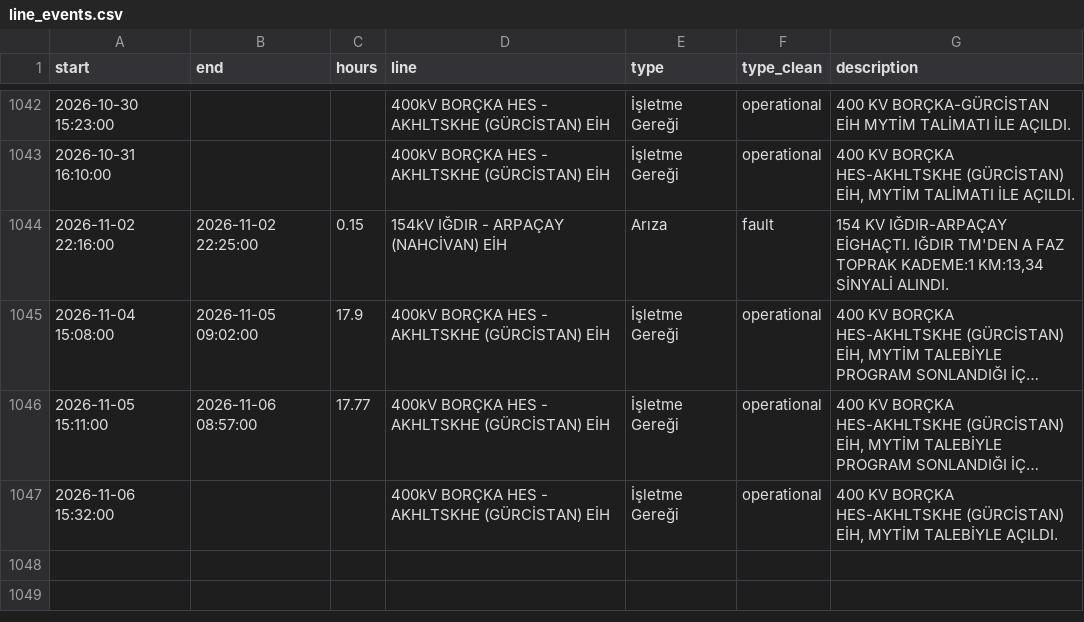
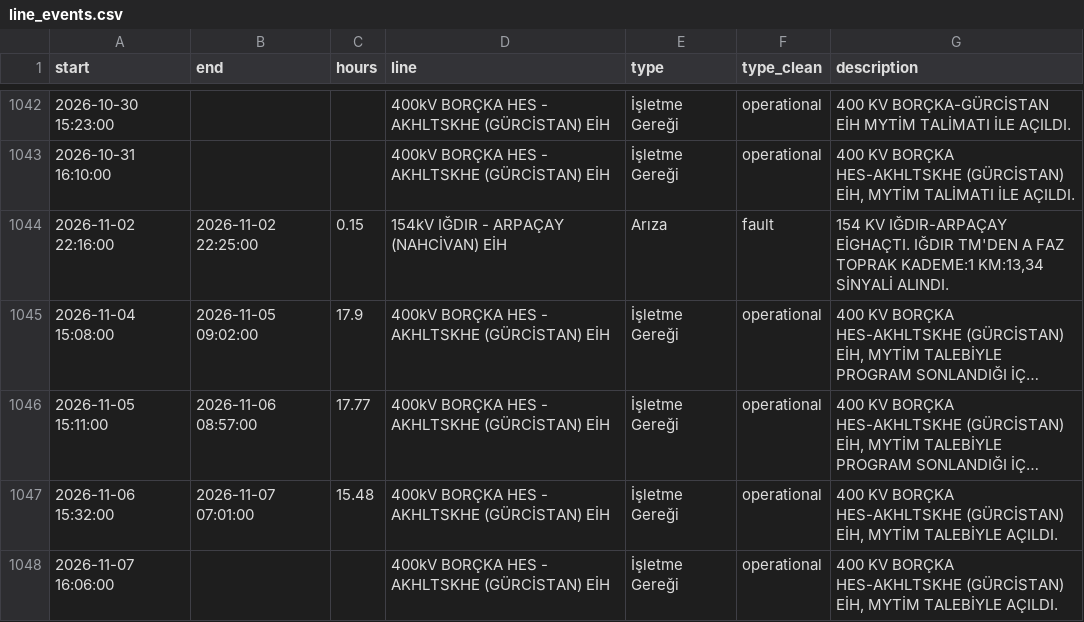
Before and after one commit to mervebozkurt35/tr-power-lab, a CSV file: data/processed/line_events.csv, drawn as a sheet; only a part is shown, gaps mark what is left out; long unchanged cells end in …; the diff names each change by its address in the sheet, - before the commit and + after, or states it on an @@ line.

```diff
--- a/data/processed/line_events.csv
+++ b/data/processed/line_events.csv
-B1047 (end): (empty)
+B1047 (end): 2026-11-07 07:01:00
-C1047 (hours): (empty)
+C1047 (hours): 15.48
+row 1048: 2026-11-07 16:06:00 |  |  | 400kV BORÇKA HES - AKHLTSKHE (GÜRCİSTAN) EİH | İşletme Gereği | operational | 400 KV BORÇKA HES-AKHLTSKHE (GÜRCİSTAN) EİH, MYTİM TALEBİYLE AÇILDI.
```
Also changed, not shown: data/processed/balancing_daily.csv, data/processed/congestion_province_monthly.csv, 9 other files.
